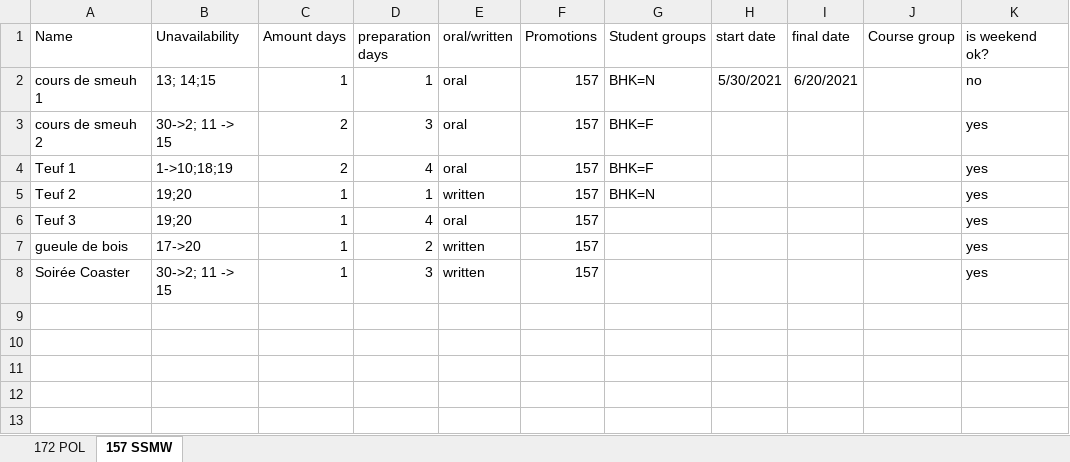
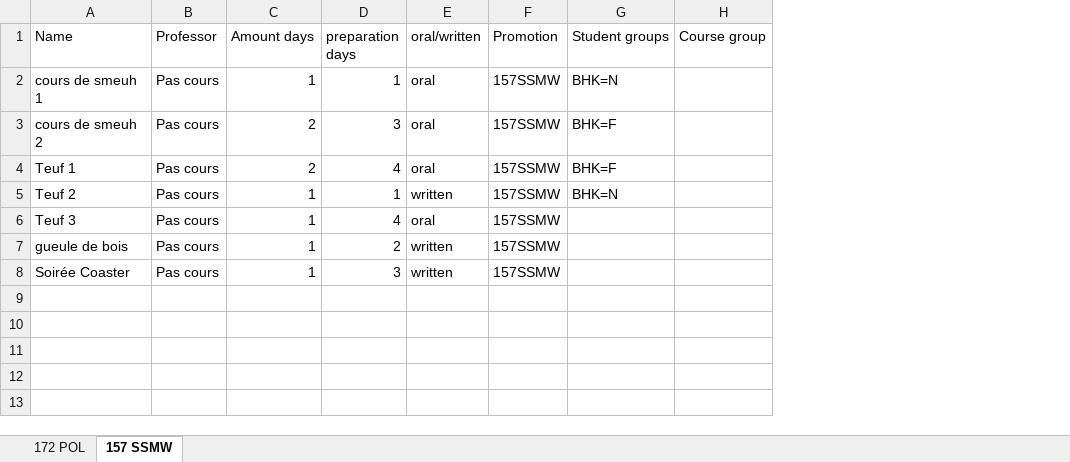
Before and after one commit to RomainJennes/ExamTimetable, an Excel workbook: examparams.xlsx, sheet 157 SSMW, drawn as a sheet; only a part is shown; values as stored, in another font and other column widths than the file's, no borders; table styles not drawn; removed rows and columns are numbered as before the commit, all else as after; the diff names each change by its address in the sheet, - before the commit and + after, or states it on an @@ line.

Commit message:
Professors added, dependency between proms coming soon

```diff
--- a/examparams.xlsx (sheet 157 SSMW)
+++ b/examparams.xlsx (sheet 157 SSMW)
-column B (Unavailability), rows 2-8: 13; 14;15 | 30->2; 11 -> 15 | 1->10;18;19 | 19;20 | 19;20 | 17->20 | 30->2; 11 -> 15
+column B (Professor), rows 2-8: all Pas cours
-column F (Promotions), rows 2-8: all 157
+column F (Promotion), rows 2-8: all 157SSMW
-column H (start date), row 2: 5/30/2021
-column I (final date), row 2: 6/20/2021
-column K (is weekend ok?), rows 2-8: no | yes | yes | yes | yes | yes | yes
```
Also changed, not shown: sheet 172 POL, 4 other files.
